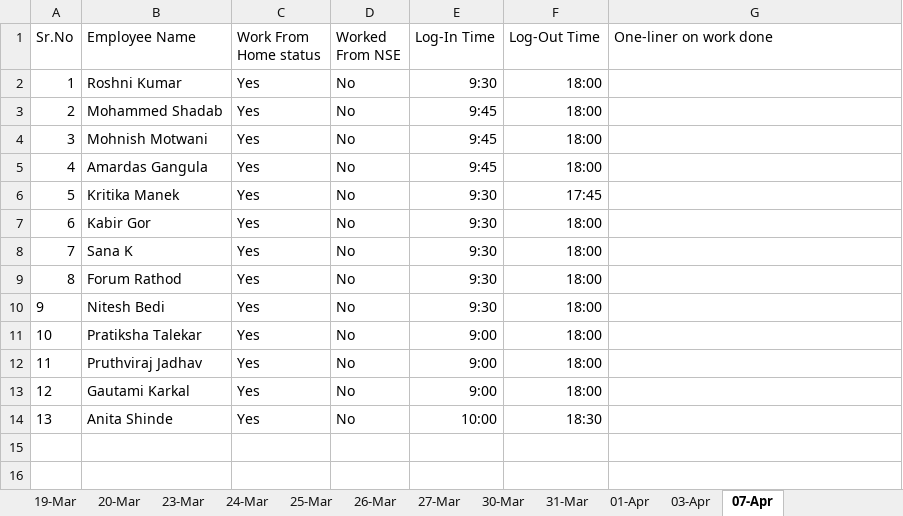
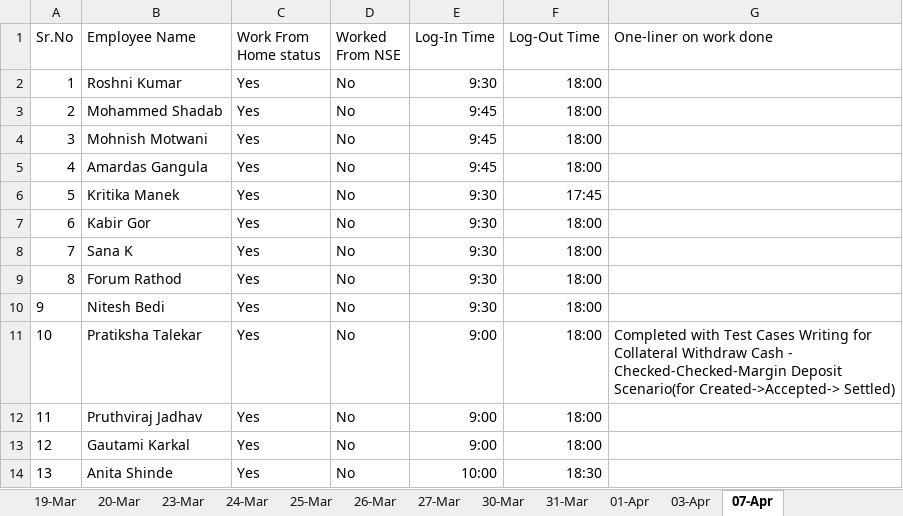
Before and after one commit to cnsnft/testrepo1, an Excel workbook: Daily Status update Report 01042020.xlsx, sheet 07-Apr, drawn as a sheet; values as stored, in another font and other column widths than the file's, no borders; the diff names each change by its address in the sheet, - before the commit and + after, or states it on an @@ line.

```diff
--- a/Daily Status update Report 01042020.xlsx (sheet 07-Apr)
+++ b/Daily Status update Report 01042020.xlsx (sheet 07-Apr)
-G11 (One-liner on work done): (empty)
+G11 (One-liner on work done): Completed with Test Cases Writing for Collateral Withdraw Cash - Checked-Checked-Margin Deposit Scenario(for Created->Accepted-> Settled)
```
Also changed, not shown: 1 other file.
